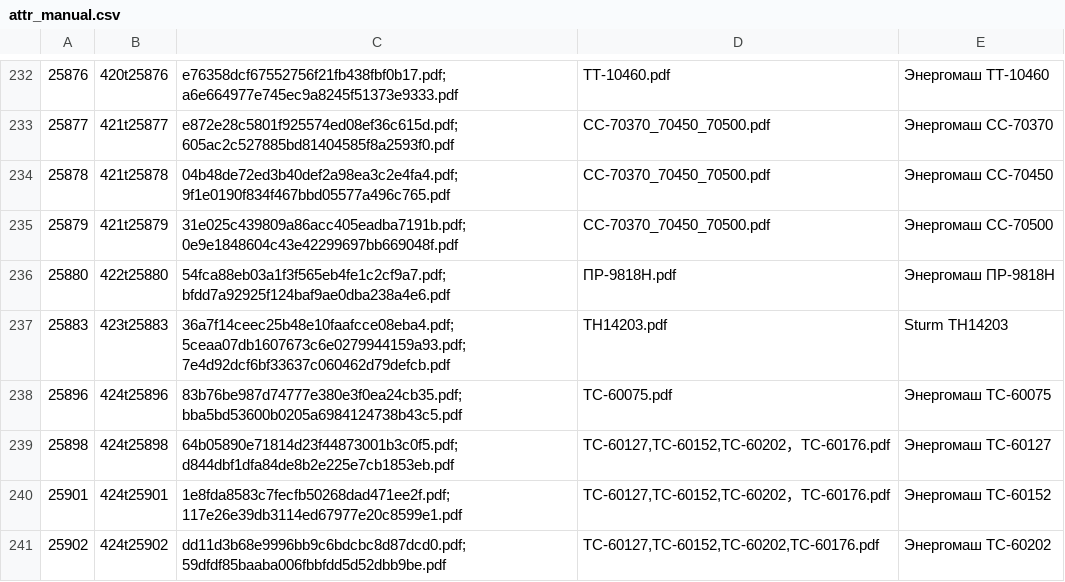
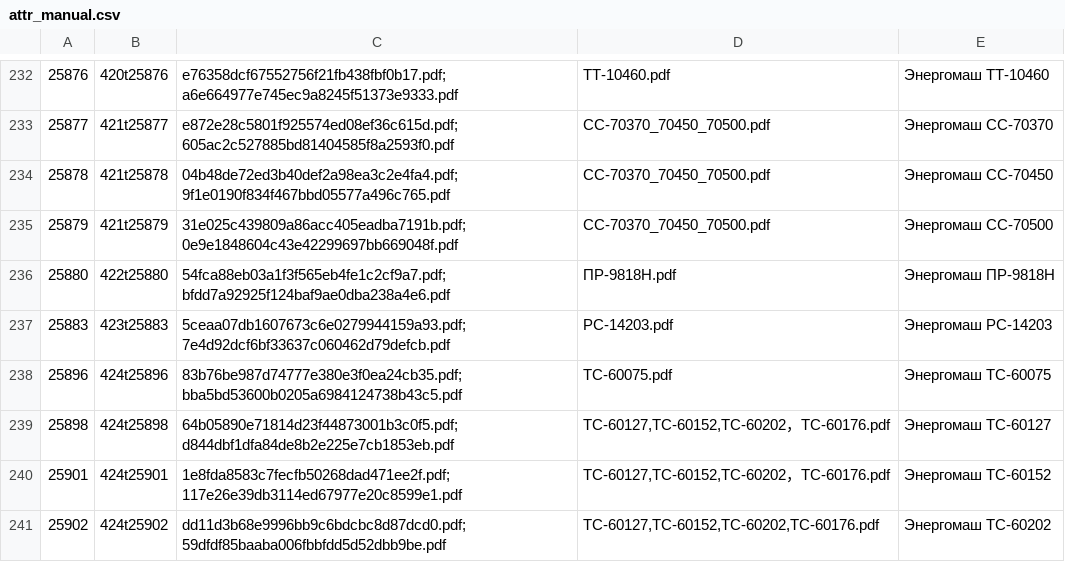
Before and after one commit to npush/company, a CSV file: shell/attr_manual.csv, drawn as a sheet; only a part is shown, gaps mark what is left out; the diff covers the shown part only.

Commit message:
Add User manual module

```diff
--- a/shell/attr_manual.csv
+++ b/shell/attr_manual.csv
@@ -236,3 +236,3 @@
 25880,422t25880,54fca88eb03a1f3f565eb4fe1c2cf9a7.pdf;bfdd7a92925f124baf9ae0dba238a4e6.pdf,ПР-9818Н.pdf,"Энергомаш ПР-9818Н"
-25883,423t25883,36a7f14ceec25b48e10faafcce08eba4.pdf;5ceaa07db1607673c6e0279944159a93.pdf;7e4d92dcf6bf33637c060462d79defcb.pdf,TH14203.pdf,"Sturm TH14203"
+25883,423t25883,5ceaa07db1607673c6e0279944159a93.pdf;7e4d92dcf6bf33637c060462d79defcb.pdf,РС-14203.pdf,"Энергомаш РС-14203"
 25896,424t25896,83b76be987d74777e380e3f0ea24cb35.pdf;bba5bd53600b0205a6984124738b43c5.pdf,ТС-60075.pdf,"Энергомаш ТС-60075"
```
Also changed, not shown: 2 removed rows and 74 edited cells elsewhere in this file.
